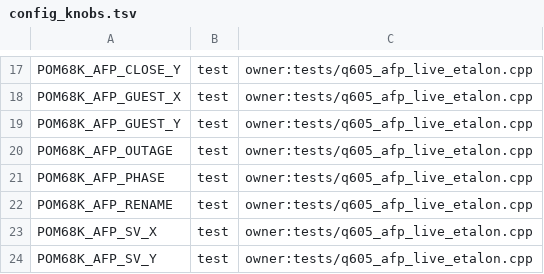
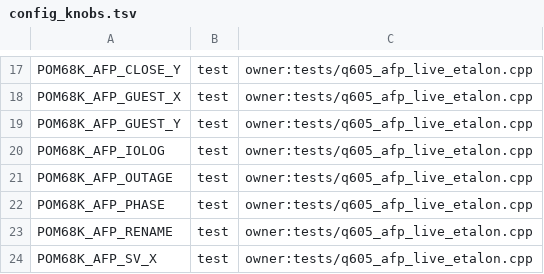
Before and after one commit to habib256/pom68k, a TSV file: config_knobs.tsv, drawn as a sheet; only a part is shown, gaps mark what is left out; the shorter side is filled out with more unchanged rows; the diff names each change by its address in the sheet, - before the commit and + after, or states it on an @@ line.

```diff
--- a/config_knobs.tsv
+++ b/config_knobs.tsv
+row 20: POM68K_AFP_IOLOG | test | owner:tests/q605_afp_live_etalon.cpp
```
Also changed, not shown: 10 other files.
